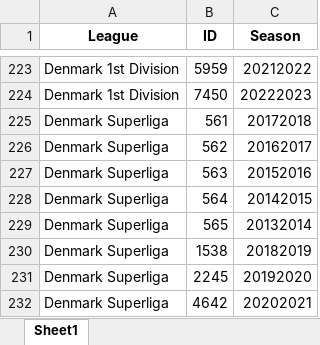
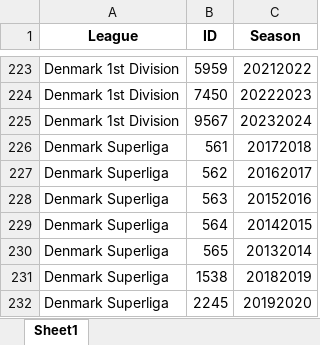
Before and after one commit to rpthiago/ARKAD, an Excel workbook: ligas_arkard.xlsx, sheet Sheet1, drawn as a sheet; only a part is shown, gaps mark what is left out; the shorter side is filled out with more unchanged rows; values as stored, in another font and other column widths than the file's, no borders; the diff names each change by its address in the sheet, - before the commit and + after, or states it on an @@ line.

```diff
--- a/ligas_arkard.xlsx (sheet Sheet1)
+++ b/ligas_arkard.xlsx (sheet Sheet1)
+row 225: Denmark 1st Division | 9567 | 20232024
```
Also changed, not shown: ligas.xlsx, tt.xlsx, 30 other files.
